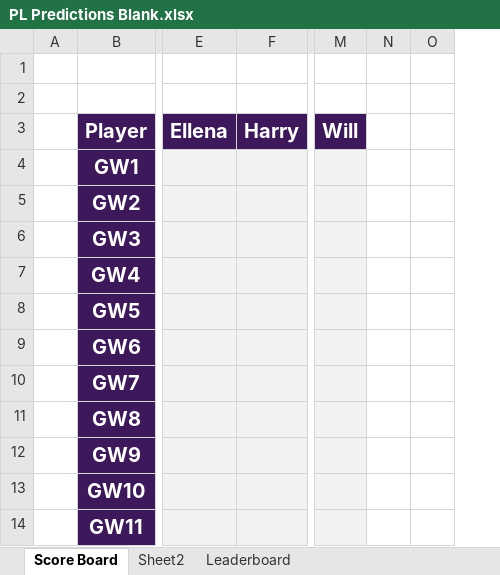
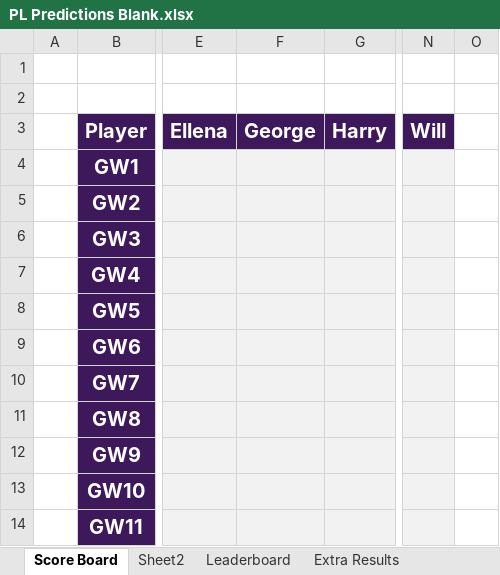
Before and after one commit to Sam-Leech/PL-Predictions-Table, an Excel workbook: PL Predictions Blank.xlsx, sheet Score Board, drawn as a sheet; only a part is shown, gaps mark what is left out; values as stored, in another font and other column widths than the file's, no borders; removed rows and columns are numbered as before the commit, all else as after; the diff names each change by its address in the sheet, - before the commit and + after, or states it on an @@ line.

```diff
--- a/PL Predictions Blank.xlsx (sheet Score Board)
+++ b/PL Predictions Blank.xlsx (sheet Score Board)
@@ sheet tab unhidden: Extra Results @@
+column F (George), empty
-column N, empty
```
Also changed, not shown: sheet Sheet2, sheet Leaderboard, formulas that keep their value.
